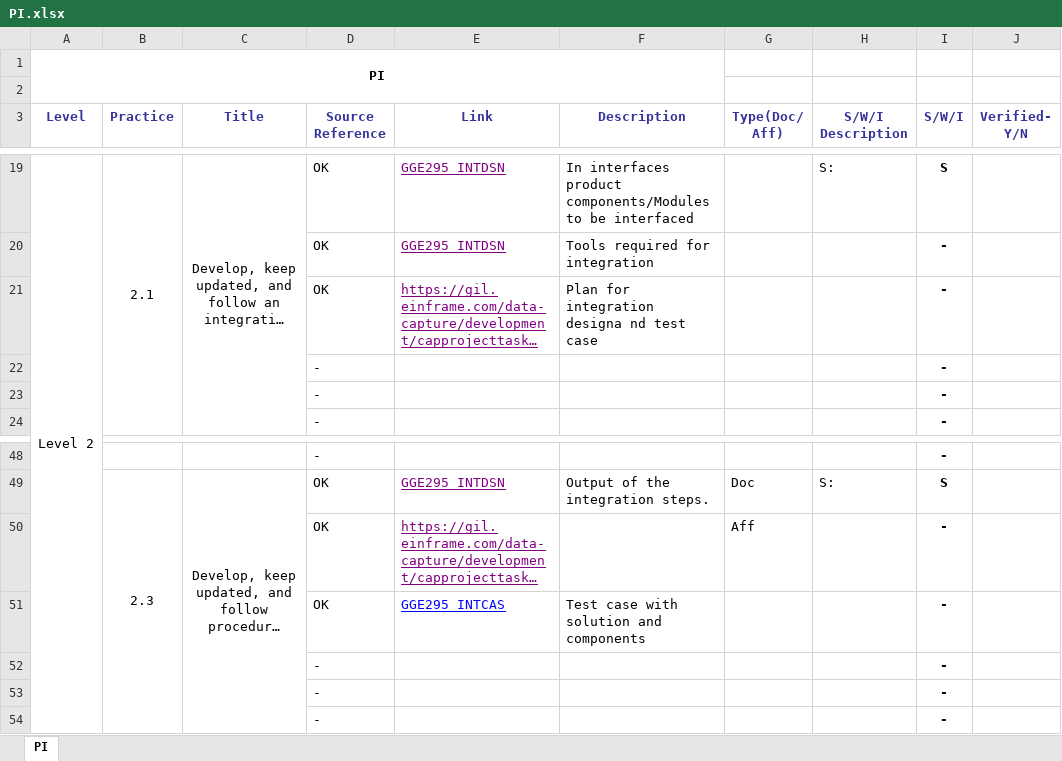
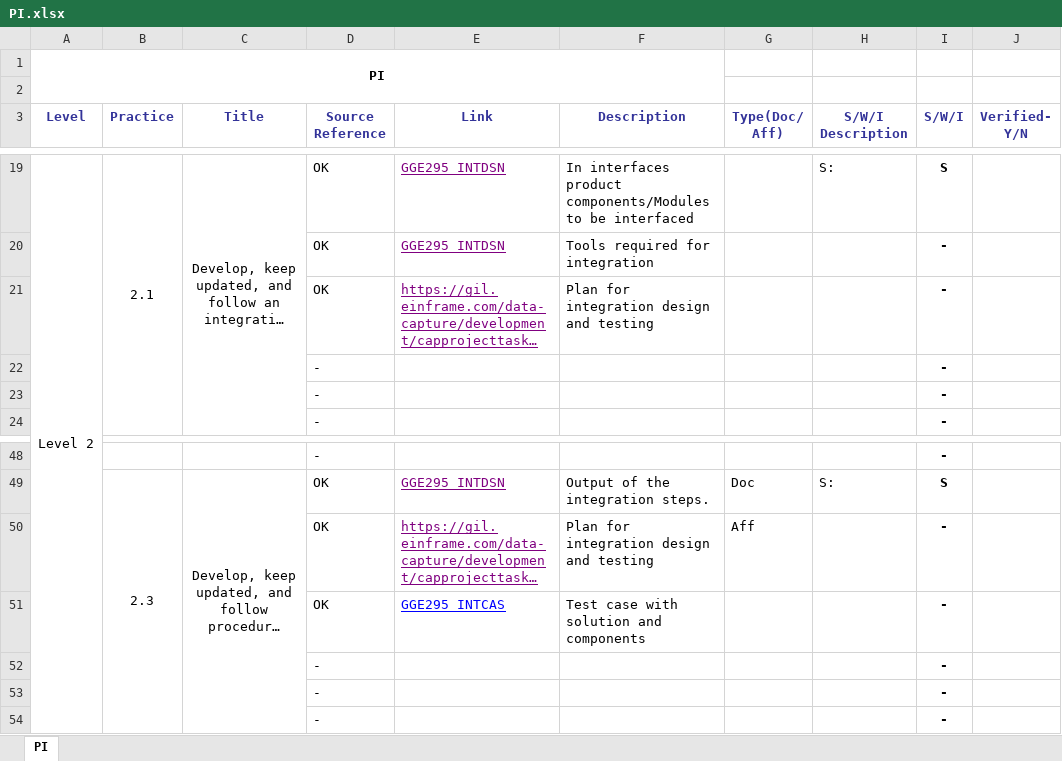
Before and after one commit to JalajMathur/PEG_2022, an Excel workbook: KPMG/Benchmark Appraisal/PIID/PI.xlsx, sheet PI, drawn as a sheet; only a part is shown, gaps mark what is left out; long unchanged cells end in …; values as stored, in another font and other column widths than the file's, no borders; conditional formats not drawn; the diff covers the shown part only; the diff names each change by its address in the sheet, - before the commit and + after, or states it on an @@ line.

```diff
--- a/KPMG/Benchmark Appraisal/PIID/PI.xlsx (sheet PI)
+++ b/KPMG/Benchmark Appraisal/PIID/PI.xlsx (sheet PI)
-F21 (Description): Plan for integration designa nd test case
+F21 (Description): Plan for integration design and testing
-F50 (Description): (empty)
+F50 (Description): Plan for integration design and testing
```
Also changed, not shown: 10 edited cells and cell formats elsewhere in this sheet, KPMG/Benchmark Appraisal/PIID/EST.xlsx, KPMG/Benchmark Appraisal/PIID/MC.xlsx, 4 other files.
